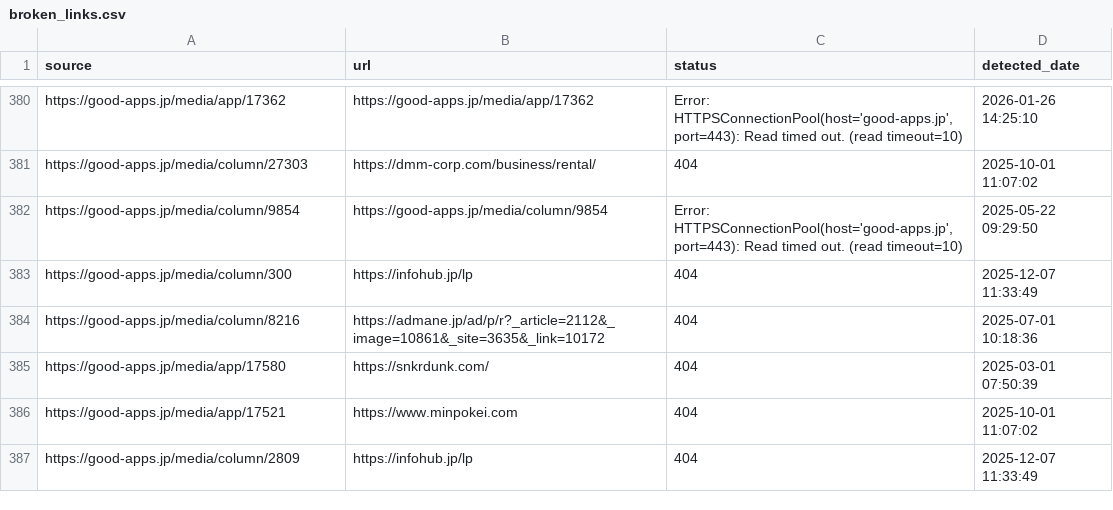
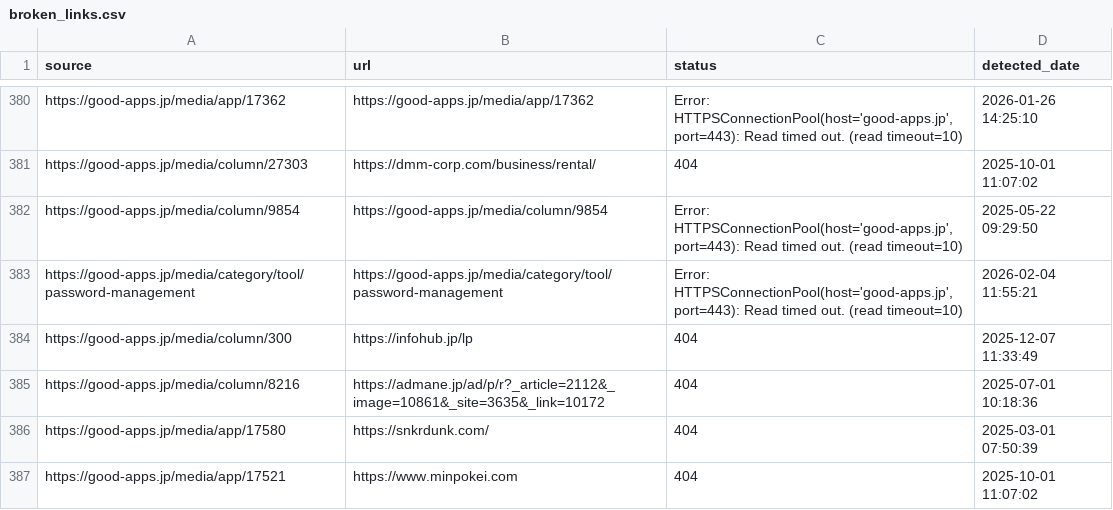
Before and after one commit to niki-nakamura/404-error-handling-and-SEO-optimization, a CSV file: broken_links.csv, drawn as a sheet; only a part is shown, gaps mark what is left out; the shorter side is filled out with more unchanged rows; the diff names each change by its address in the sheet, - before the commit and + after, or states it on an @@ line.

```diff
--- a/broken_links.csv
+++ b/broken_links.csv
+row 383: https://good-apps.jp/media/category/tool/password-management | https://good-apps.jp/media/category/tool/password-management | Error: HTTPSConnectionPool(host='good-apps.jp', port=443): Read timed out. (read timeout=10) | 2026-02-04 11:55:21
```
